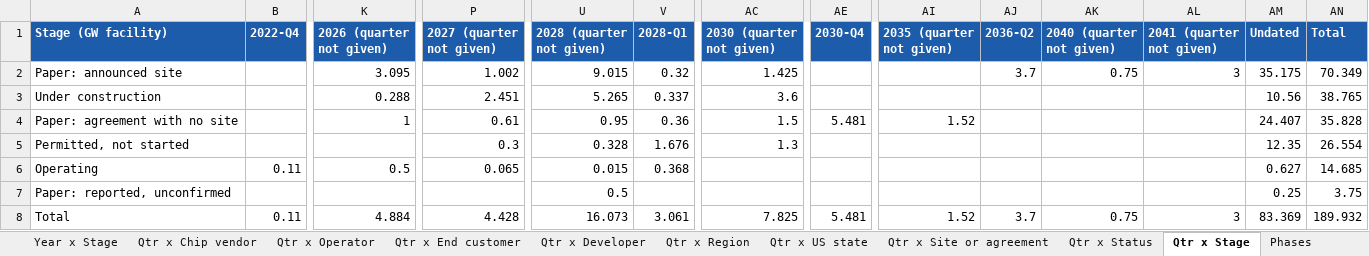
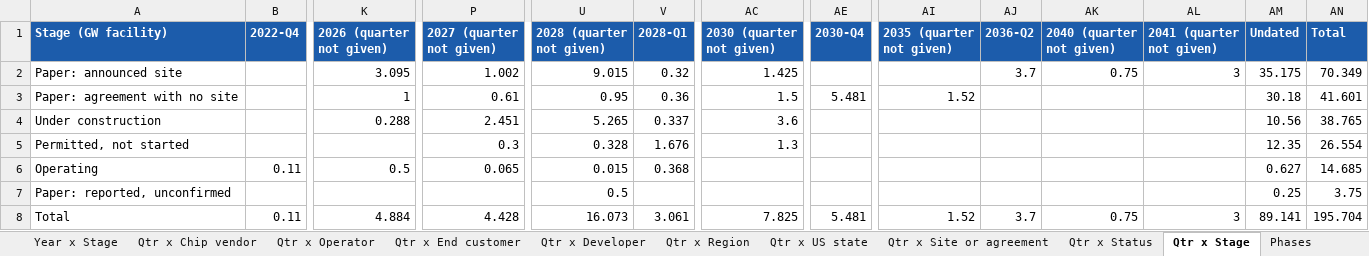
Before and after one commit to bernardhaswell/dcbuildsio, an Excel workbook: data/dc-tracker.xlsx, sheet Qtr x Stage, drawn as a sheet; only a part is shown, gaps mark what is left out; values as stored, in another font and other column widths than the file's, no borders; removed rows and columns are numbered as before the commit, all else as after; rows hold the shown columns only; the diff names each change by its address in the sheet, - before the commit and + after, or states it on an @@ line.

```diff
--- a/data/dc-tracker.xlsx (sheet Qtr x Stage)
+++ b/data/dc-tracker.xlsx (sheet Qtr x Stage)
+row 3: Paper: agreement with no site |  | 1 | 0.61 | 0.95 | 0.36 | 1.5 | 5.481 | 1.52 |  |  |  | 30.18 | 41.601
-row 4: Paper: agreement with no site |  | 1 | 0.61 | 0.95 | 0.36 | 1.5 | 5.481 | 1.52 |  |  |  | 24.407 | 35.828
-AM8 (Undated): 83.369
+AM8 (Undated): 89.141
-AN8 (Total): 189.932
+AN8 (Total): 195.704
```
Also changed, not shown: sheet Deployment, sheet Year x Developer, sheet Qtr x Developer, sheet Year x Stage, sheet Qtr x US state, sheet Phases, 15 more sheets, 22 other files.
